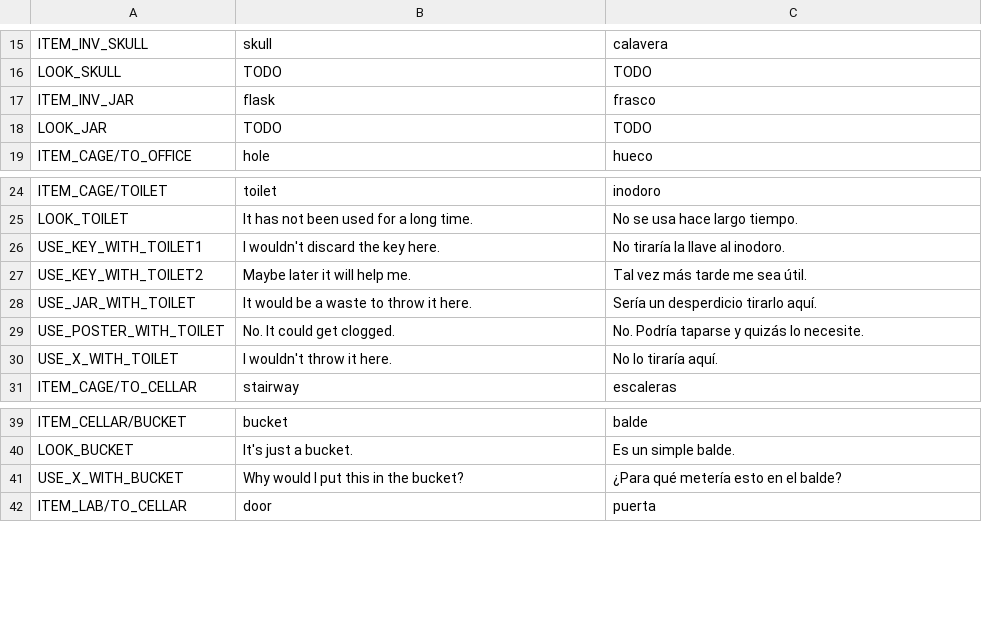
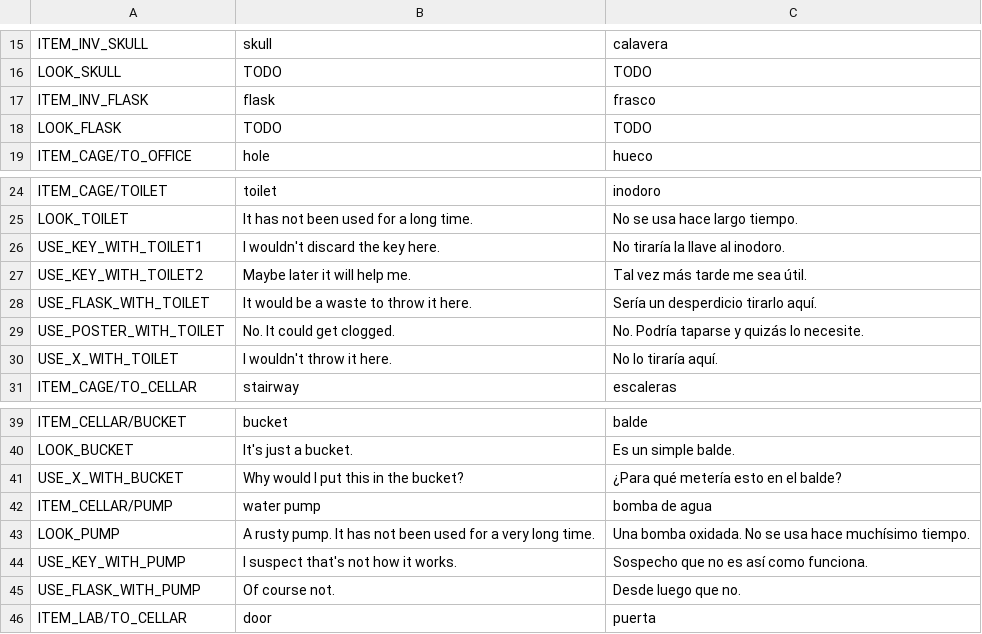
Before and after one commit to jluini/celda, a CSV file: device/games/celda_escape/translations.csv, drawn as a sheet; only a part is shown, gaps mark what is left out.

Commit message:
Bomba de agua

```diff
--- a/device/games/celda_escape/translations.csv
+++ b/device/games/celda_escape/translations.csv
@@ -16,4 +16,4 @@ ITEM_INV_SKULL;skull;calavera
 LOOK_SKULL;TODO;TODO
-ITEM_INV_JAR;flask;frasco
-LOOK_JAR;TODO;TODO
+ITEM_INV_FLASK;flask;frasco
+LOOK_FLASK;TODO;TODO
 ITEM_CAGE/TO_OFFICE;hole;hueco
@@ -27,3 +27,3 @@ USE_KEY_WITH_TOILET1;I wouldn't discard the key here.;No tiraría la llave al in
 USE_KEY_WITH_TOILET2;Maybe later it will help me.;Tal vez más tarde me sea útil.
-USE_JAR_WITH_TOILET;It would be a waste to throw it here.;Sería un desperdicio tirarlo aquí.
+USE_FLASK_WITH_TOILET;It would be a waste to throw it here.;Sería un desperdicio tirarlo aquí.
 USE_POSTER_WITH_TOILET;No. It could get clogged.;No. Podría taparse y quizás lo necesite.
@@ -41,2 +41,6 @@ LOOK_BUCKET;It's just a bucket.;Es un simple balde.
 USE_X_WITH_BUCKET;Why would I put this in the bucket?;¿Para qué metería esto en el balde?
+ITEM_CELLAR/PUMP;water pump;bomba de agua
+LOOK_PUMP;A rusty pump. It has not been used for a very long time.;Una bomba oxidada. No se usa hace muchísimo tiempo.
+USE_KEY_WITH_PUMP;I suspect that's not how it works.;Sospecho que no es así como funciona.
+USE_FLASK_WITH_PUMP;Of course not.;Desde luego que no.
 ITEM_LAB/TO_CELLAR;door;puerta
```
Also changed, not shown: 3 other files.
